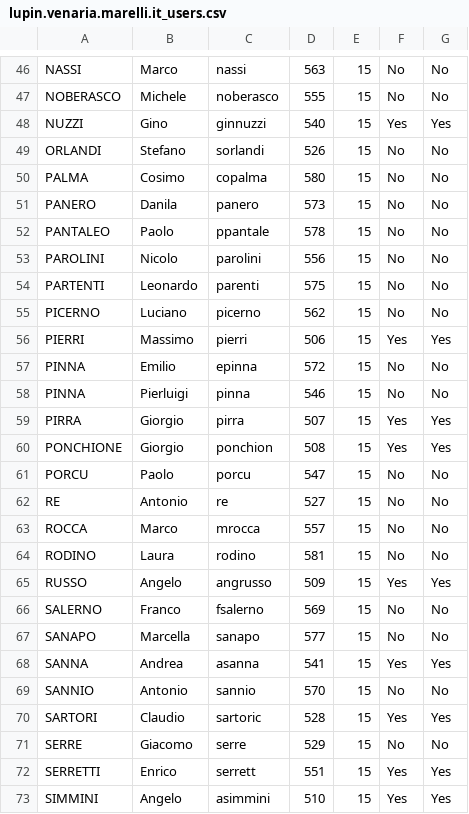
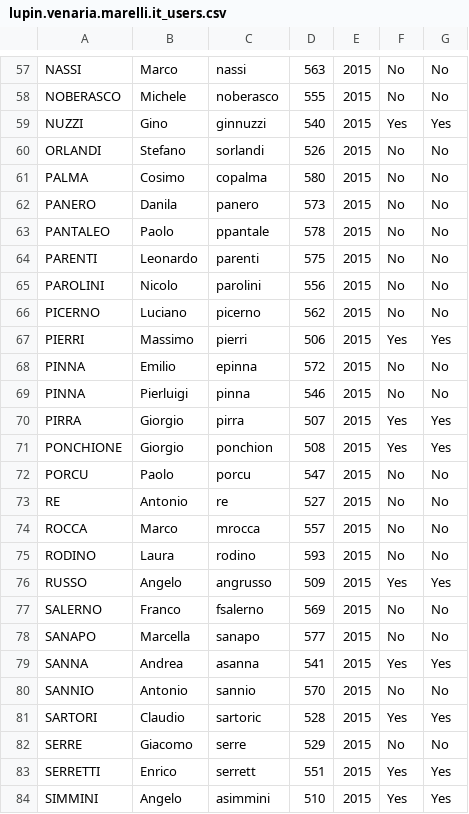
Before and after one commit to gmacario/gm-admintools, a CSV file: nis_utils/nis2table/lupin.venaria.marelli.it_users.csv, drawn as a sheet; only a part is shown, gaps mark what is left out; removed rows and columns are numbered as before the commit, all else as after; the diff covers the shown part only; the diff names each change by its address in the sheet, - before the commit and + after, or states it on an @@ line.

```diff
--- a/nis_utils/nis2table/lupin.venaria.marelli.it_users.csv
+++ b/nis_utils/nis2table/lupin.venaria.marelli.it_users.csv
-E57:E63: 15
+E57:E63: 2015
-row 53: PAROLINI | Nicolo | parolini | 556 | 15 | No | No
-A64: PARTENTI
+A64: PARENTI
-E64: 15
+E64: 2015
+row 65: PAROLINI | Nicolo | parolini | 556 | 2015 | No | No
-E66:E84: 15
+E66:E84: 2015
-D75: 581
+D75: 593
```
Also changed, not shown: 12 added rows and 54 edited cells elsewhere in this file, 1 other file.
